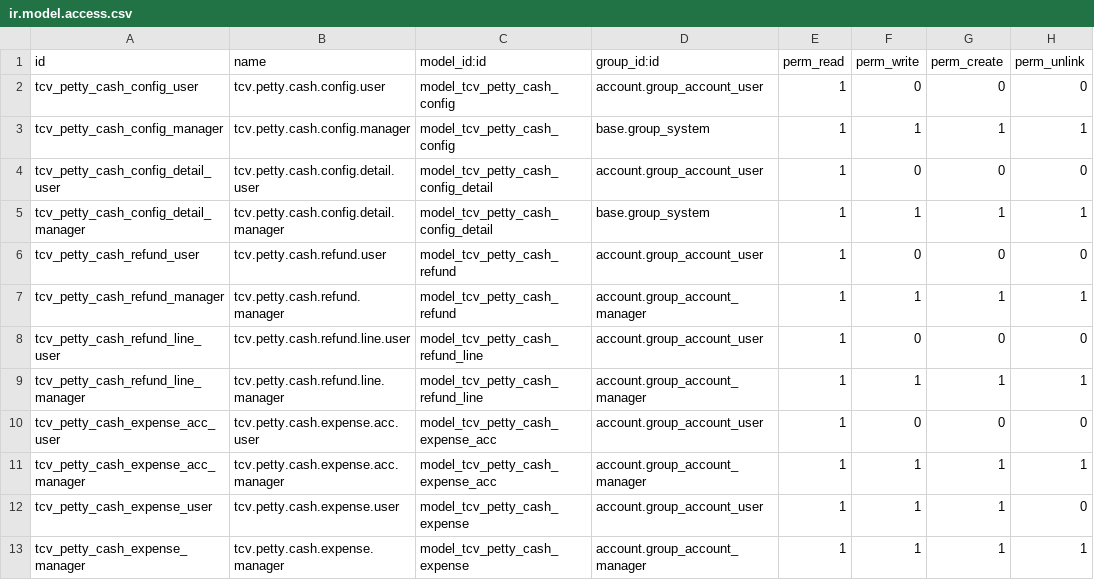
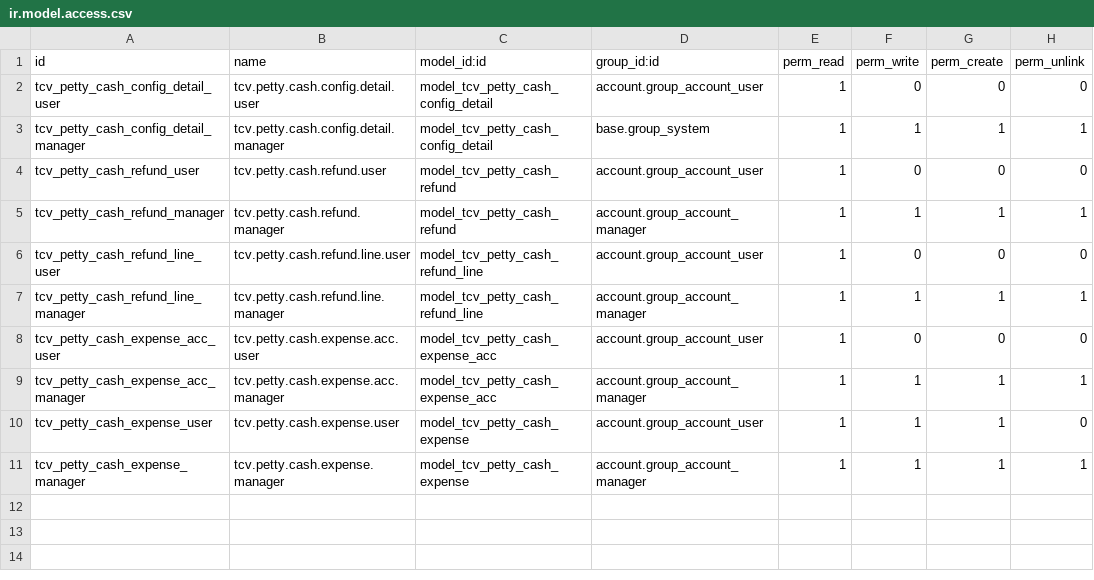
Before and after one commit to Tecvemar/openerp60, a CSV file: tcv_petty_cash/security/ir.model.access.csv, drawn as a sheet.

```diff
--- a/tcv_petty_cash/security/ir.model.access.csv
+++ b/tcv_petty_cash/security/ir.model.access.csv
@@ -1,4 +1,2 @@
 "id","name","model_id:id","group_id:id","perm_read","perm_write","perm_create","perm_unlink"
-"tcv_petty_cash_config_user","tcv.petty.cash.config.user","model_tcv_petty_cash_config","account.group_account_user",1,0,0,0
-"tcv_petty_cash_config_manager","tcv.petty.cash.config.manager","model_tcv_petty_cash_config","base.group_system",1,1,1,1
 "tcv_petty_cash_config_detail_user","tcv.petty.cash.config.detail.user","model_tcv_petty_cash_config_detail","account.group_account_user",1,0,0,0
```
Also changed, not shown: tcv_stock_driver/security/ir.model.access.csv, 3 other files.
